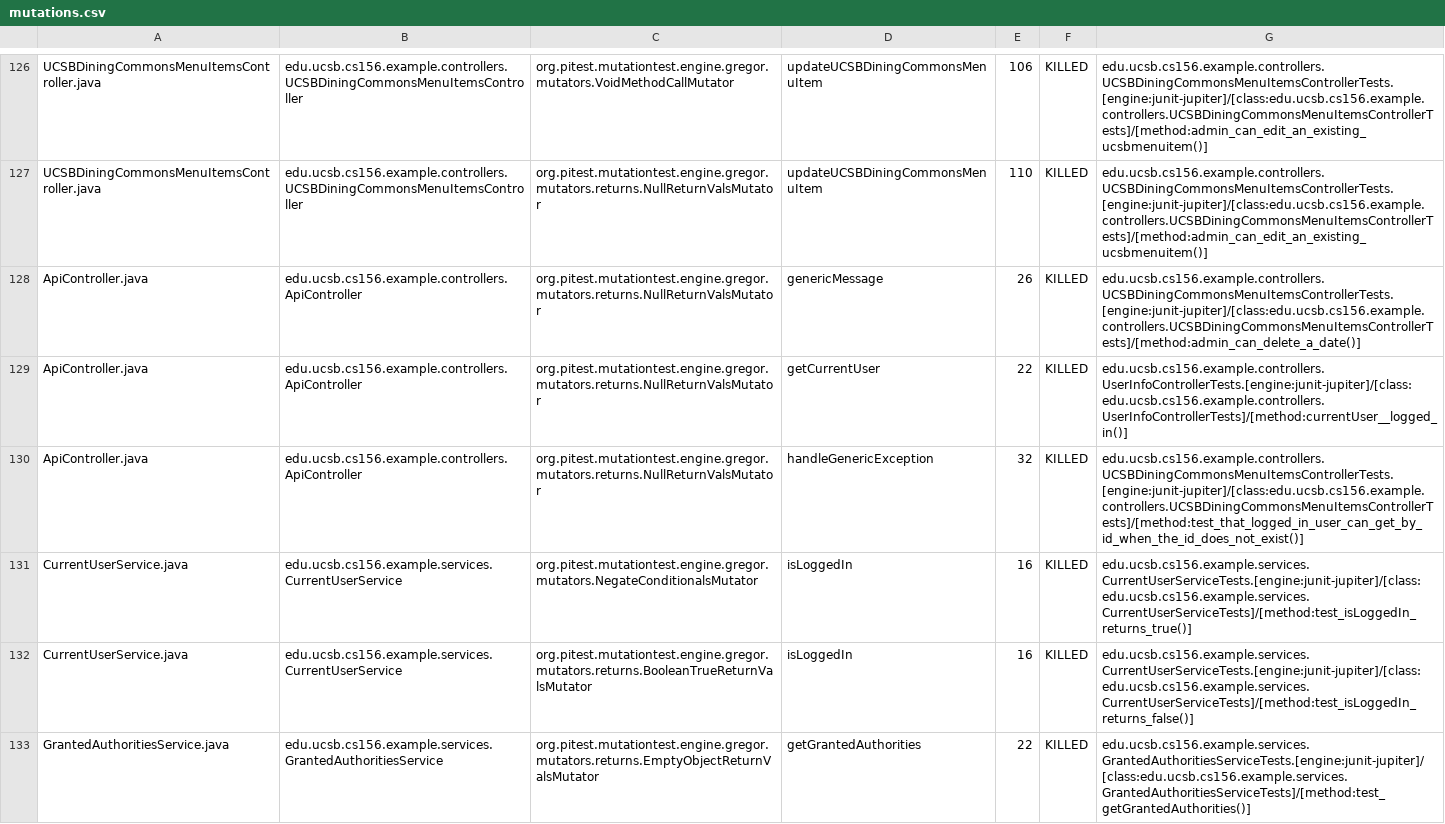
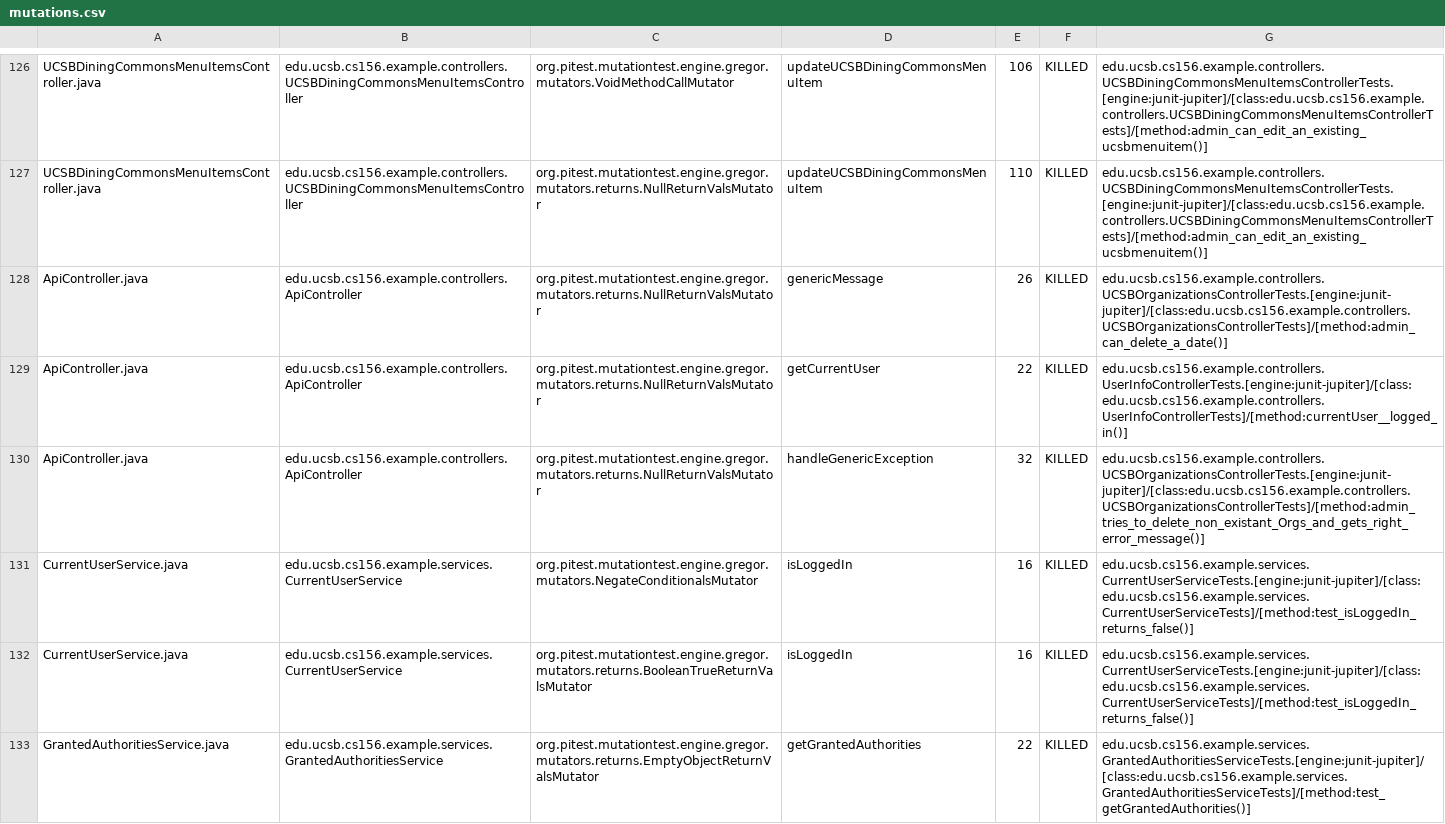
Before and after one commit to ucsb-cs156-s24/team02-s24-5pm-1, a CSV file: prs/47/pitest/mutations.csv, drawn as a sheet; only a part is shown, gaps mark what is left out.

Commit message:
Deploying to gh-pages from @ ucsb-cs156-s24/team02-s24-5pm-1@04d97aab69238eab805249f7753f3633232445e2 🚀

```diff
--- a/prs/47/pitest/mutations.csv
+++ b/prs/47/pitest/mutations.csv
@@ -127,6 +127,6 @@ UCSBDiningCommonsMenuItemsController.java,edu.ucsb.cs156.example.controllers.UCS
 UCSBDiningCommonsMenuItemsController.java,edu.ucsb.cs156.example.controllers.UCSBDiningCommonsMenuItemsController,org.pitest.mutationtest.engine.gregor.mutators.returns.NullReturnValsMutator,updateUCSBDiningCommonsMenuItem,110,KILLED,edu.ucsb.cs156.example.controllers.UCSBDiningCommonsMenuItemsControllerTests.[engine:junit-jupiter]/[class:edu.ucsb.cs156.example.controllers.UCSBDiningCommonsMenuItemsControllerTests]/[method:admin_can_edit_an_existing_ucsbmenuitem()]
-ApiController.java,edu.ucsb.cs156.example.controllers.ApiController,org.pitest.mutationtest.engine.gregor.mutators.returns.NullReturnValsMutator,genericMessage,26,KILLED,edu.ucsb.cs156.example.controllers.UCSBDiningCommonsMenuItemsControllerTests.[engine:junit-jupiter]/[class:edu.ucsb.cs156.example.controllers.UCSBDiningCommonsMenuItemsControllerTests]/[method:admin_can_delete_a_date()]
+ApiController.java,edu.ucsb.cs156.example.controllers.ApiController,org.pitest.mutationtest.engine.gregor.mutators.returns.NullReturnValsMutator,genericMessage,26,KILLED,edu.ucsb.cs156.example.controllers.UCSBOrganizationsControllerTests.[engine:junit-jupiter]/[class:edu.ucsb.cs156.example.controllers.UCSBOrganizationsControllerTests]/[method:admin_can_delete_a_date()]
 ApiController.java,edu.ucsb.cs156.example.controllers.ApiController,org.pitest.mutationtest.engine.gregor.mutators.returns.NullReturnValsMutator,getCurrentUser,22,KILLED,edu.ucsb.cs156.example.controllers.UserInfoControllerTests.[engine:junit-jupiter]/[class:edu.ucsb.cs156.example.controllers.UserInfoControllerTests]/[method:currentUser__logged_in()]
-ApiController.java,edu.ucsb.cs156.example.controllers.ApiController,org.pitest.mutationtest.engine.gregor.mutators.returns.NullReturnValsMutator,handleGenericException,32,KILLED,edu.ucsb.cs156.example.controllers.UCSBDiningCommonsMenuItemsControllerTests.[engine:junit-jupiter]/[class:edu.ucsb.cs156.example.controllers.UCSBDiningCommonsMenuItemsControllerTests]/[method:test_that_logged_in_user_can_get_by_id_when_the_id_does_not_exist()]
-CurrentUserService.java,edu.ucsb.cs156.example.services.CurrentUserService,org.pitest.mutationtest.engine.gregor.mutators.NegateConditionalsMutator,isLoggedIn,16,KILLED,edu.ucsb.cs156.example.services.CurrentUserServiceTests.[engine:junit-jupiter]/[class:edu.ucsb.cs156.example.services.CurrentUserServiceTests]/[method:test_isLoggedIn_returns_true()]
+ApiController.java,edu.ucsb.cs156.example.controllers.ApiController,org.pitest.mutationtest.engine.gregor.mutators.returns.NullReturnValsMutator,handleGenericException,32,KILLED,edu.ucsb.cs156.example.controllers.UCSBOrganizationsControllerTests.[engine:junit-jupiter]/[class:edu.ucsb.cs156.example.controllers.UCSBOrganizationsControllerTests]/[method:admin_tries_to_delete_non_existant_Orgs_and_gets_right_error_message()]
+CurrentUserService.java,edu.ucsb.cs156.example.services.CurrentUserService,org.pitest.mutationtest.engine.gregor.mutators.NegateConditionalsMutator,isLoggedIn,16,KILLED,edu.ucsb.cs156.example.services.CurrentUserServiceTests.[engine:junit-jupiter]/[class:edu.ucsb.cs156.example.services.CurrentUserServiceTests]/[method:test_isLoggedIn_returns_false()]
 CurrentUserService.java,edu.ucsb.cs156.example.services.CurrentUserService,org.pitest.mutationtest.engine.gregor.mutators.returns.BooleanTrueReturnValsMutator,isLoggedIn,16,KILLED,edu.ucsb.cs156.example.services.CurrentUserServiceTests.[engine:junit-jupiter]/[class:edu.ucsb.cs156.example.services.CurrentUserServiceTests]/[method:test_isLoggedIn_returns_false()]
```
Also changed, not shown: 16 other files.
